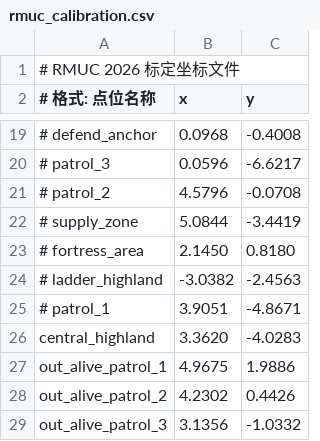
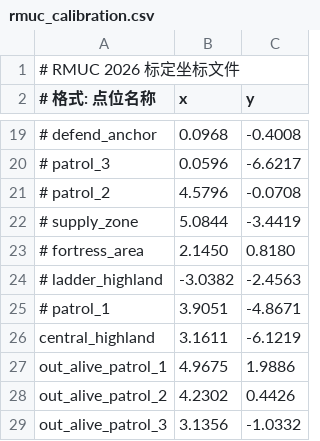
Before and after one commit to git-alphabet/2D_ws, a CSV file: src/RM_Behavior_Tree/rm_behavior_tree/config/RMUC_2026/rmuc_calibration.csv, drawn as a sheet; only a part is shown, gaps mark what is left out.

```diff
--- a/src/RM_Behavior_Tree/rm_behavior_tree/config/RMUC_2026/rmuc_calibration.csv
+++ b/src/RM_Behavior_Tree/rm_behavior_tree/config/RMUC_2026/rmuc_calibration.csv
@@ -25,3 +25,3 @@
 # patrol_1,3.9051,-4.8671
-central_highland,3.3620,-4.0283
+central_highland,3.1611,-6.1219
 out_alive_patrol_1,4.9675,1.9886
```
Also changed, not shown: 14 other files.
